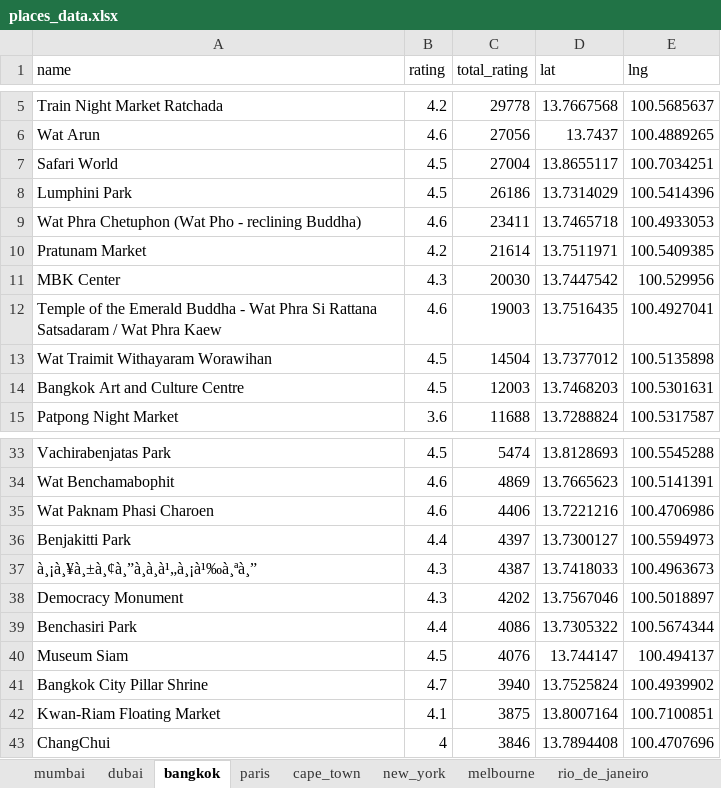
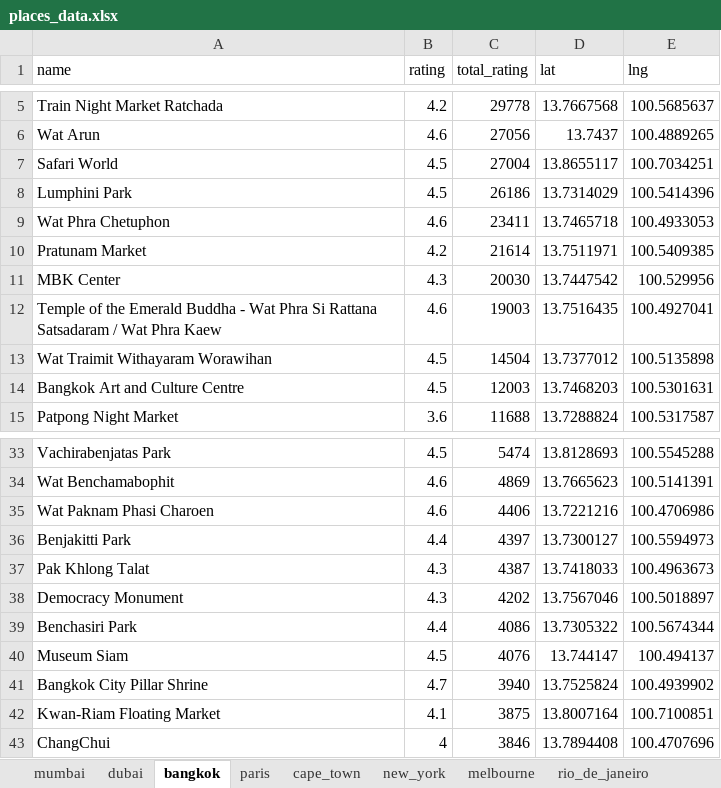
Before and after one commit to DevanshR1123/Mathematical-Modelling-of-tourism-in-cities-around-the-world, an Excel workbook: data/places_data.xlsx, sheet bangkok, drawn as a sheet; only a part is shown, gaps mark what is left out; values as stored, in another font and other column widths than the file's, no borders; the diff names each change by its address in the sheet, - before the commit and + after, or states it on an @@ line.

Commit message:
Add files via upload

```diff
--- a/data/places_data.xlsx (sheet bangkok)
+++ b/data/places_data.xlsx (sheet bangkok)
-A9 (name): Wat Phra Chetuphon (Wat Pho - reclining Buddha)
+A9 (name): Wat Phra Chetuphon
-A37 (name): à¸¡à¸¥à¸±à¸¢à¸”à¸à¸à¹„à¸¡à¹‰à¸ªà¸”
+A37 (name): Pak Khlong Talat
```
Also changed, not shown: sheet paris.
